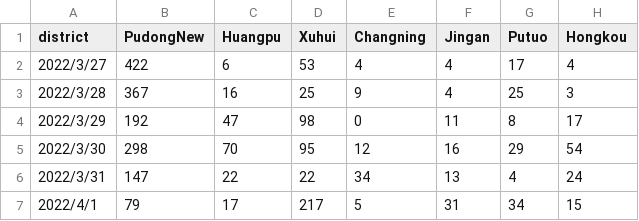
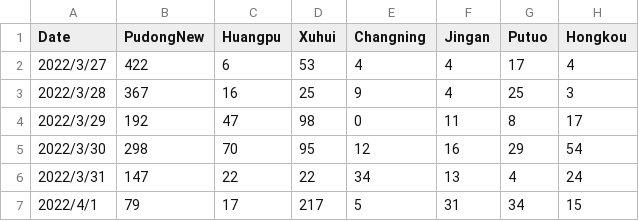
Before and after one commit to DeathKingGIT/InfoVis_FinPrjt, a CSV file: asym_district_T.csv, drawn as a sheet; only a part is shown; the diff names each change by its address in the sheet, - before the commit and + after, or states it on an @@ line.

Commit message:
Update asym_district_T.csv

```diff
--- a/asym_district_T.csv
+++ b/asym_district_T.csv
-A1: district
+A1: Date
```
